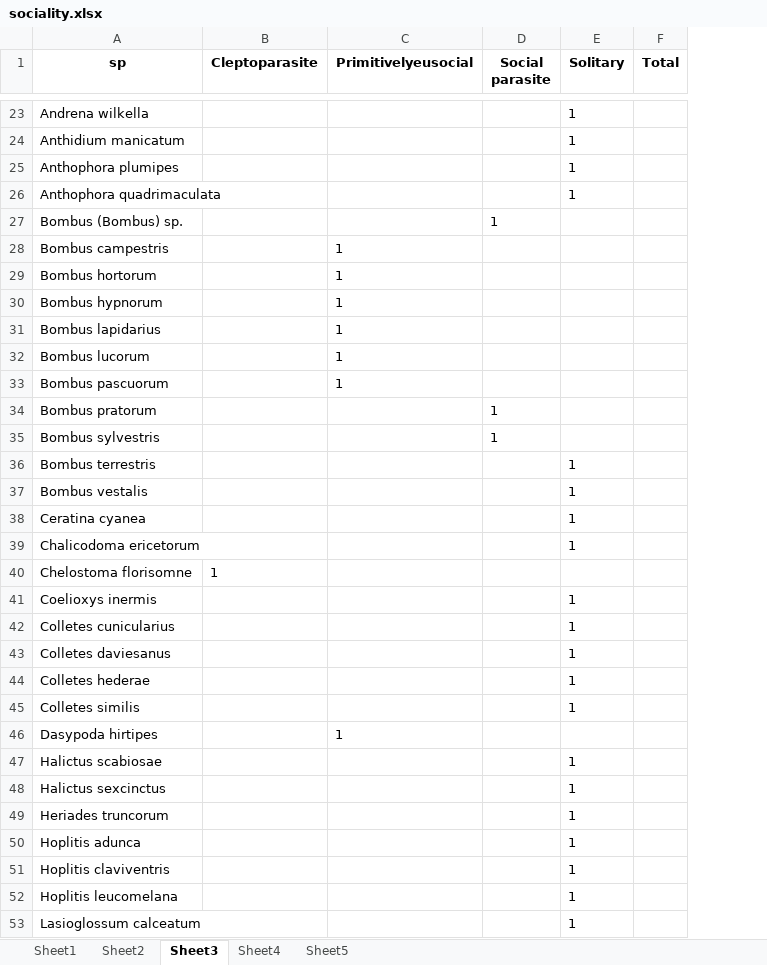
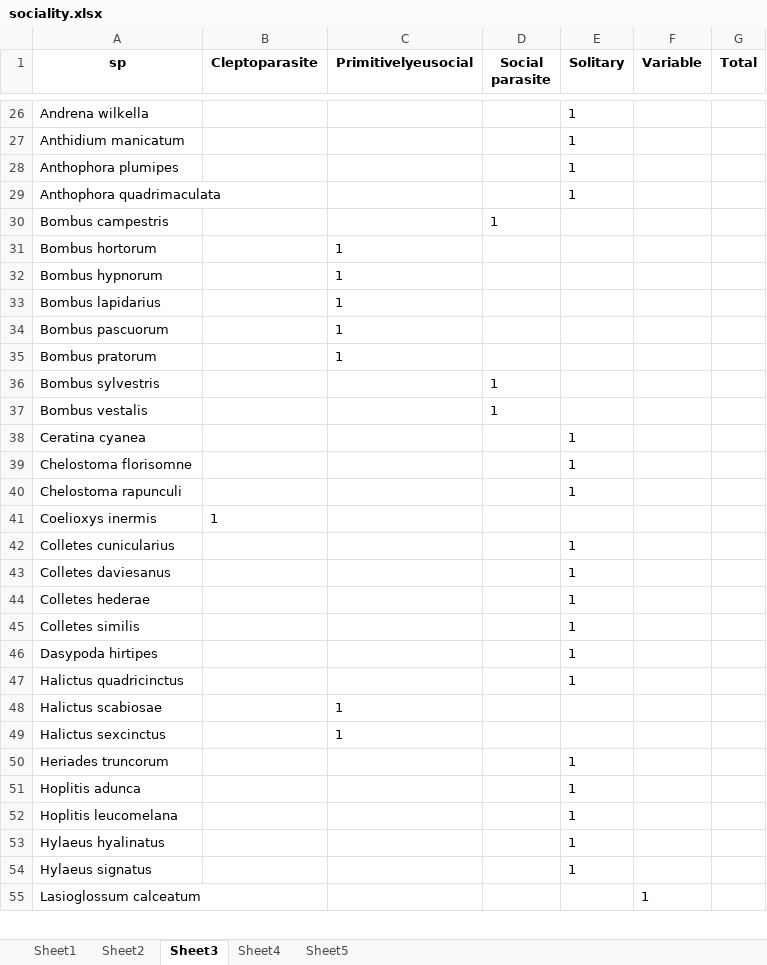
Before and after one commit to Jack177/MEMOIRE, an Excel workbook: Output/sociality.xlsx, sheet Sheet3, drawn as a sheet; only a part is shown, gaps mark what is left out; values as stored, in another font and other column widths than the file's, no borders; removed rows and columns are numbered as before the commit, all else as after; the diff covers the shown part only; the diff names each change by its address in the sheet, - before the commit and + after, or states it on an @@ line.

```diff
--- a/Output/sociality.xlsx (sheet Sheet3)
+++ b/Output/sociality.xlsx (sheet Sheet3)
+column F (Variable), row 55: 1
-row 27: Bombus (Bombus) sp. |  |  | 1
-C30 (Primitivelyeusocial): 1
+C30 (Primitivelyeusocial): (empty)
-D30 (Social parasite): (empty)
+D30 (Social parasite): 1
-row 32: Bombus lucorum |  | 1
-C35 (Primitivelyeusocial): (empty)
+C35 (Primitivelyeusocial): 1
-D35 (Social parasite): 1
+D35 (Social parasite): (empty)
-row 36: Bombus terrestris |  |  |  | 1
-D37 (Social parasite): (empty)
+D37 (Social parasite): 1
-E37 (Solitary): 1
+E37 (Solitary): (empty)
-row 39: Chalicodoma ericetorum |  |  |  | 1
-B39 (Cleptoparasite): 1
+B39 (Cleptoparasite): (empty)
-E39 (Solitary): (empty)
+E39 (Solitary): 1
+row 40: Chelostoma rapunculi |  |  |  | 1
-B41 (Cleptoparasite): (empty)
+B41 (Cleptoparasite): 1
-E41 (Solitary): 1
+E41 (Solitary): (empty)
-C46 (Primitivelyeusocial): 1
+C46 (Primitivelyeusocial): (empty)
-E46 (Solitary): (empty)
+E46 (Solitary): 1
+row 47: Halictus quadricinctus |  |  |  | 1
-C48:C49 (Primitivelyeusocial): (empty)
+C48:C49 (Primitivelyeusocial): 1
-E48:E49 (Solitary): 1
+E48:E49 (Solitary): (empty)
-row 51: Hoplitis claviventris |  |  |  | 1
+row 53: Hylaeus hyalinatus |  |  |  | 1
+row 54: Hylaeus signatus |  |  |  | 1
-E55 (Solitary): 1
+E55 (Solitary): (empty)
```
Also changed, not shown: 11 added rows, 1 removed row and 27 edited cells elsewhere in this sheet, sheet Sheet1, sheet Sheet2, sheet Sheet4, sheet Sheet5, Output/estimateurs_estaccumR.xlsx, Output/estimateurs_fossil.xlsx, 17 other files.
